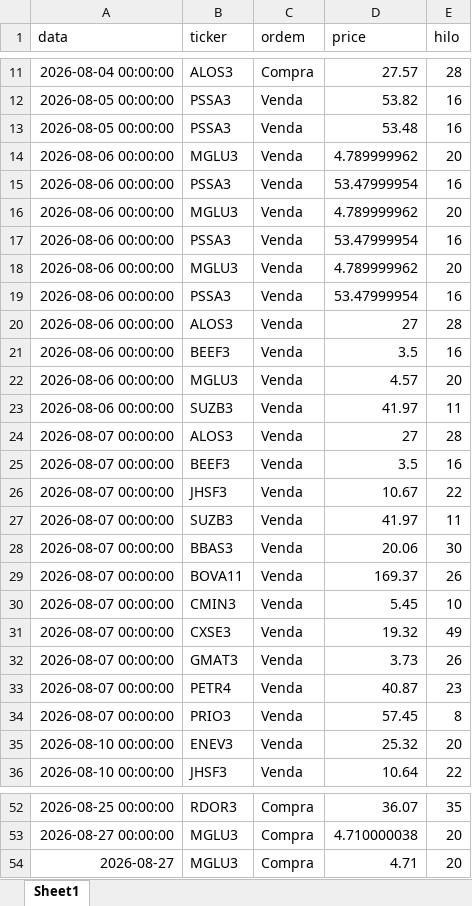
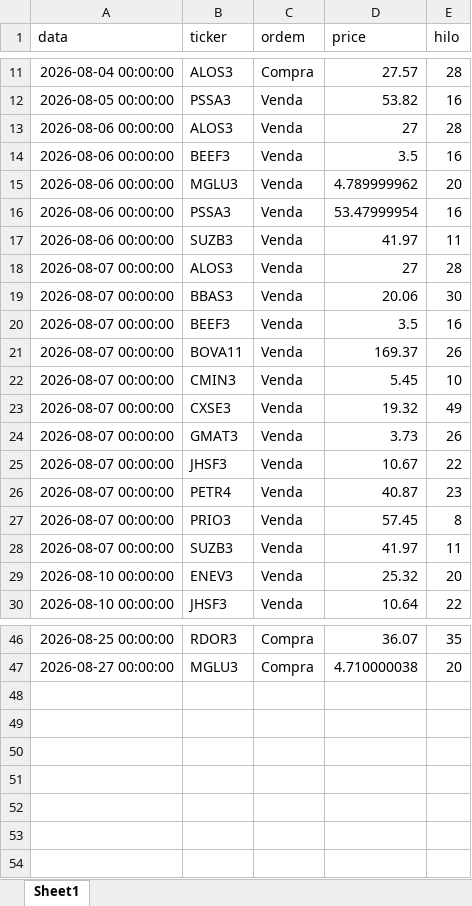
Before and after one commit to fpinto0416/hilo, an Excel workbook: historico_ordens.xlsx, sheet Sheet1, drawn as a sheet; only a part is shown, gaps mark what is left out; values as stored, in another font and other column widths than the file's, no borders; removed rows and columns are numbered as before the commit, all else as after; the diff covers the shown part only; the diff names each change by its address in the sheet, - before the commit and + after, or states it on an @@ line.

```diff
--- a/historico_ordens.xlsx (sheet Sheet1)
+++ b/historico_ordens.xlsx (sheet Sheet1)
@@ row 20 moved to row 13: 2026-08-06 00:00:00 @@
-A14 (data): 2026-08-05 00:00:00
+A14 (data): 2026-08-06 00:00:00
-B14 (ticker): PSSA3
+B14 (ticker): BEEF3
-D14 (price): 53.48
+D14 (price): 3.5
-row 16: 2026-08-06 00:00:00 | MGLU3 | Venda | 4.789999962 | 20
-row 17: 2026-08-06 00:00:00 | PSSA3 | Venda | 53.47999954 | 16
-row 18: 2026-08-06 00:00:00 | MGLU3 | Venda | 4.789999962 | 20
-row 19: 2026-08-06 00:00:00 | PSSA3 | Venda | 53.47999954 | 16
-row 21: 2026-08-06 00:00:00 | BEEF3 | Venda | 3.5 | 16
-row 22: 2026-08-06 00:00:00 | MGLU3 | Venda | 4.57 | 20
@@ row 28 moved to row 19: 2026-08-07 00:00:00 @@
@@ row 26 moved to row 25: 2026-08-07 00:00:00 @@
@@ row 27 moved to row 28: 2026-08-07 00:00:00 @@
-row 54: 2026-08-27 | MGLU3 | Compra | 4.71 | 20
```
Also changed, not shown: 1 moved row elsewhere in this sheet, historico_diario.xlsx, 1 other file.
